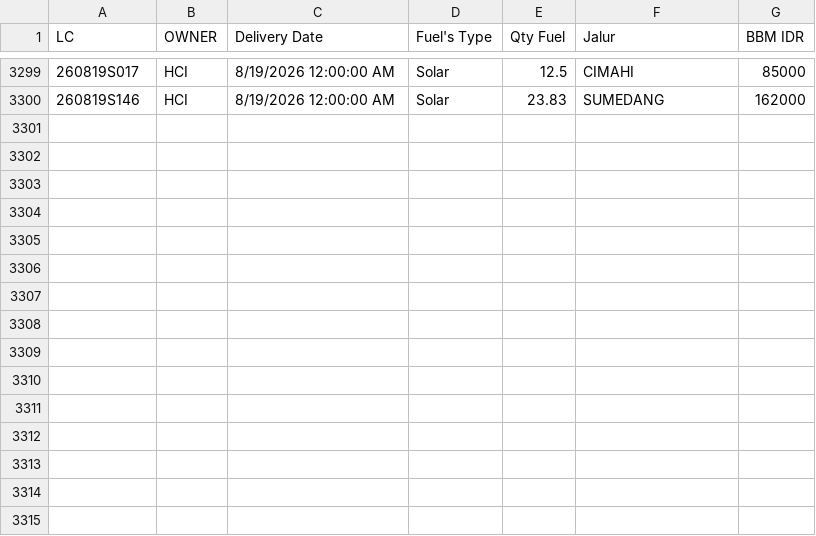
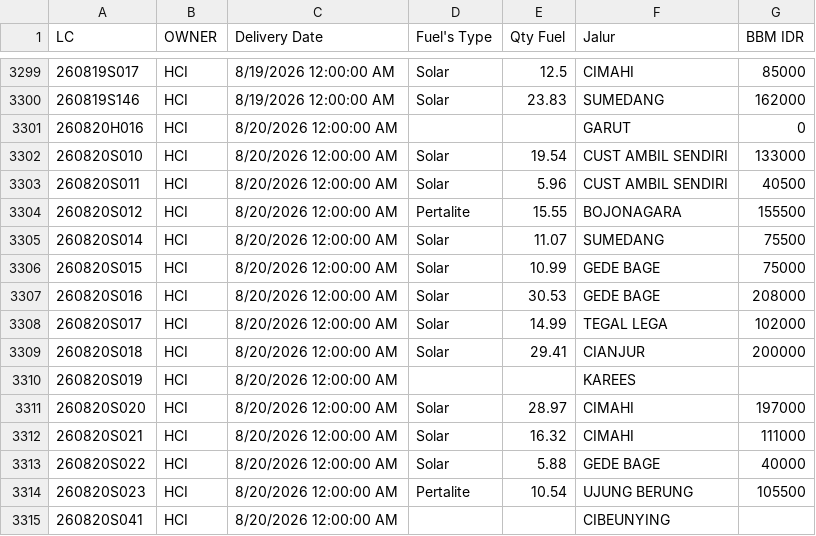
Before and after one commit to heylilyloops/Dashboard-Fuel-Usage-, a CSV file: data/HUB_HCI_BANDUNG.csv, drawn as a sheet; only a part is shown, gaps mark what is left out; the diff names each change by its address in the sheet, - before the commit and + after, or states it on an @@ line.

```diff
--- a/data/HUB_HCI_BANDUNG.csv
+++ b/data/HUB_HCI_BANDUNG.csv
+row 3301: 260820H016 | HCI | 8/20/2026 12:00:00 AM |  |  | GARUT | 0
+row 3302: 260820S010 | HCI | 8/20/2026 12:00:00 AM | Solar | 19.54 | CUST AMBIL SENDIRI | 133000
+row 3303: 260820S011 | HCI | 8/20/2026 12:00:00 AM | Solar | 5.96 | CUST AMBIL SENDIRI | 40500
+row 3304: 260820S012 | HCI | 8/20/2026 12:00:00 AM | Pertalite | 15.55 | BOJONAGARA | 155500
+row 3305: 260820S014 | HCI | 8/20/2026 12:00:00 AM | Solar | 11.07 | SUMEDANG | 75500
+row 3306: 260820S015 | HCI | 8/20/2026 12:00:00 AM | Solar | 10.99 | GEDE BAGE | 75000
+row 3307: 260820S016 | HCI | 8/20/2026 12:00:00 AM | Solar | 30.53 | GEDE BAGE | 208000
+row 3308: 260820S017 | HCI | 8/20/2026 12:00:00 AM | Solar | 14.99 | TEGAL LEGA | 102000
+row 3309: 260820S018 | HCI | 8/20/2026 12:00:00 AM | Solar | 29.41 | CIANJUR | 200000
+row 3310: 260820S019 | HCI | 8/20/2026 12:00:00 AM |  |  | KAREES
+row 3311: 260820S020 | HCI | 8/20/2026 12:00:00 AM | Solar | 28.97 | CIMAHI | 197000
+row 3312: 260820S021 | HCI | 8/20/2026 12:00:00 AM | Solar | 16.32 | CIMAHI | 111000
+row 3313: 260820S022 | HCI | 8/20/2026 12:00:00 AM | Solar | 5.88 | GEDE BAGE | 40000
+row 3314: 260820S023 | HCI | 8/20/2026 12:00:00 AM | Pertalite | 10.54 | UJUNG BERUNG | 105500
+row 3315: 260820S041 | HCI | 8/20/2026 12:00:00 AM |  |  | CIBEUNYING
```
Also changed, not shown: data/HUB_HCI_BOGOR.csv, data/HUB_HCI_YOGYA.csv, 49 other files.
